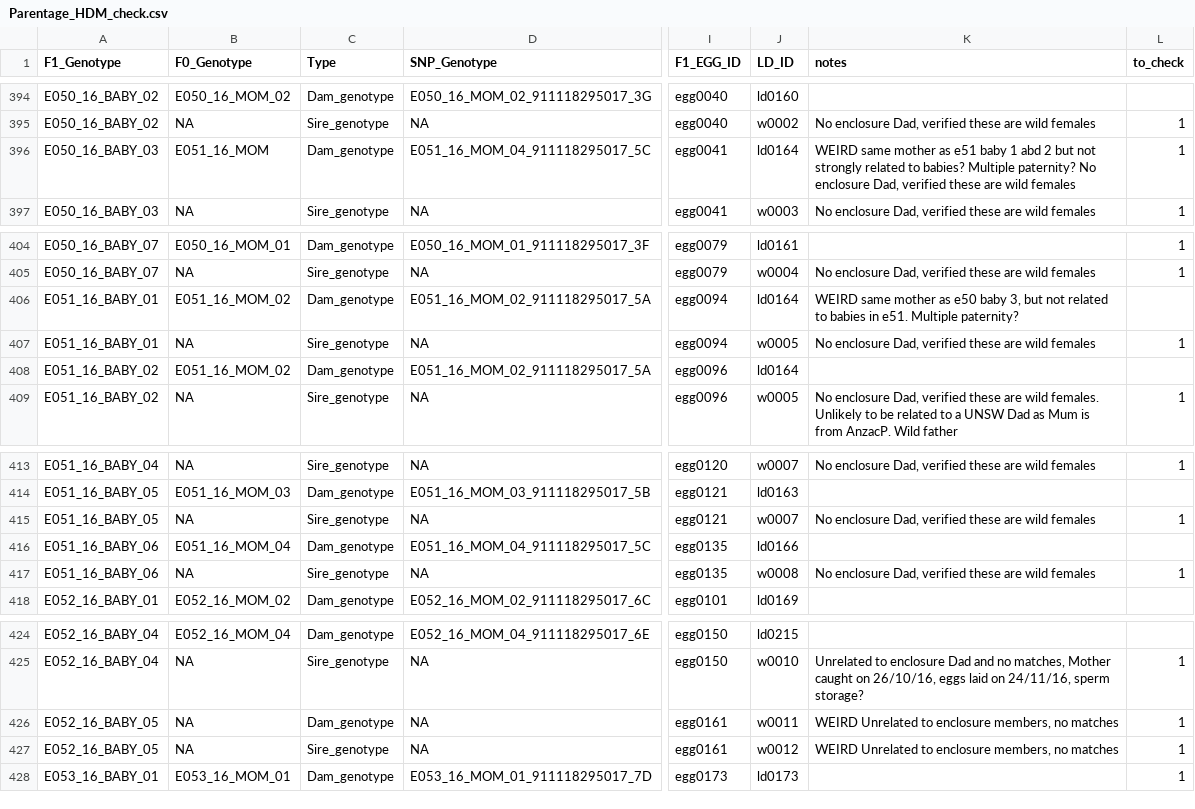
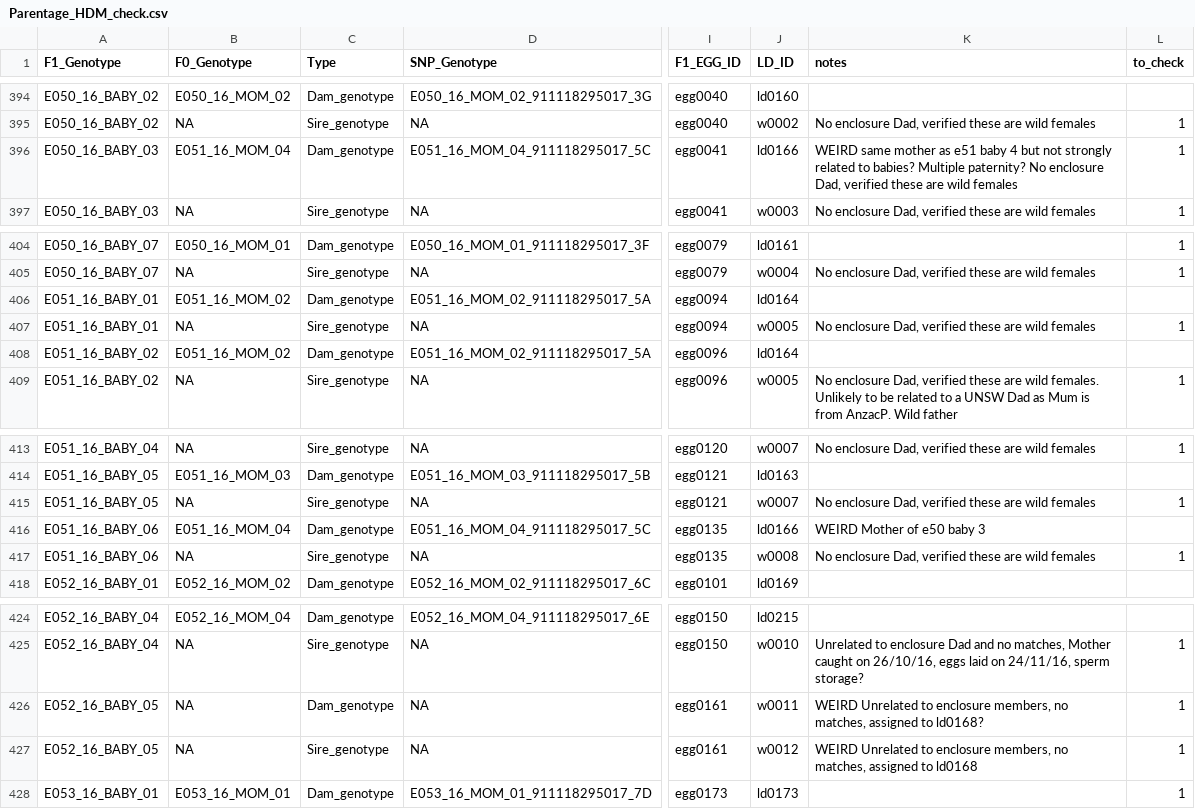
Before and after one commit to fontikar/ldeli_growth, a CSV file: data/SNP/Parentage_HDM_check.csv, drawn as a sheet; only a part is shown, gaps mark what is left out; the diff names each change by its address in the sheet, - before the commit and + after, or states it on an @@ line.

Commit message:
Updates

```diff
--- a/data/SNP/Parentage_HDM_check.csv
+++ b/data/SNP/Parentage_HDM_check.csv
-B396 (F0_Genotype): E051_16_MOM
+B396 (F0_Genotype): E051_16_MOM_04
-J396 (LD_ID): ld0164
+J396 (LD_ID): ld0166
-K396 (notes): …e51 baby 1 abd 2 but not…
+K396 (notes): …e51 baby 4 but not…
-K406 (notes): WEIRD same mother as e50 baby 3, but not related to babies in e51. Multiple paternity?
+K406 (notes): (empty)
-K416 (notes): (empty)
+K416 (notes): WEIRD Mother of e50 baby 3
-K426 (notes): …members, no matches
+K426 (notes): …members, no matches, assigned to ld0168?
-K427 (notes): …members, no matches
+K427 (notes): …members, no matches, assigned to ld0168
```
